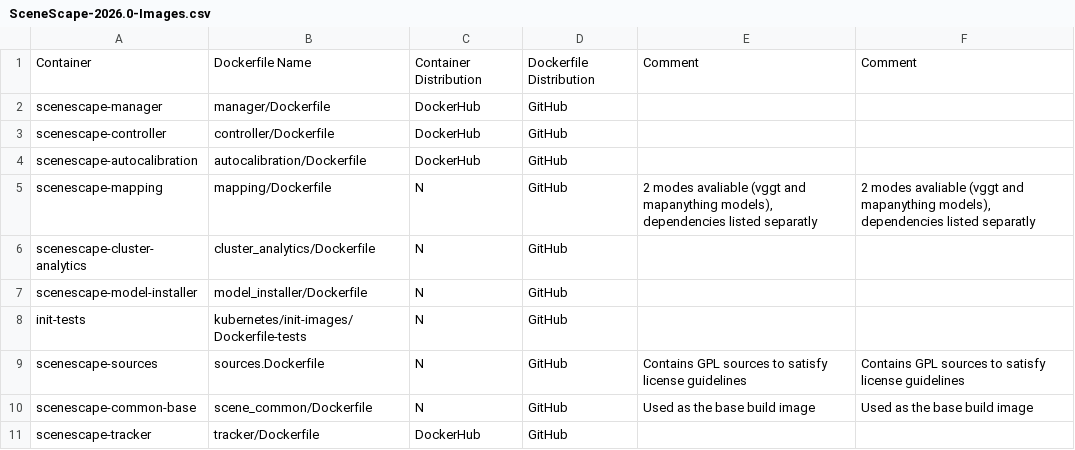
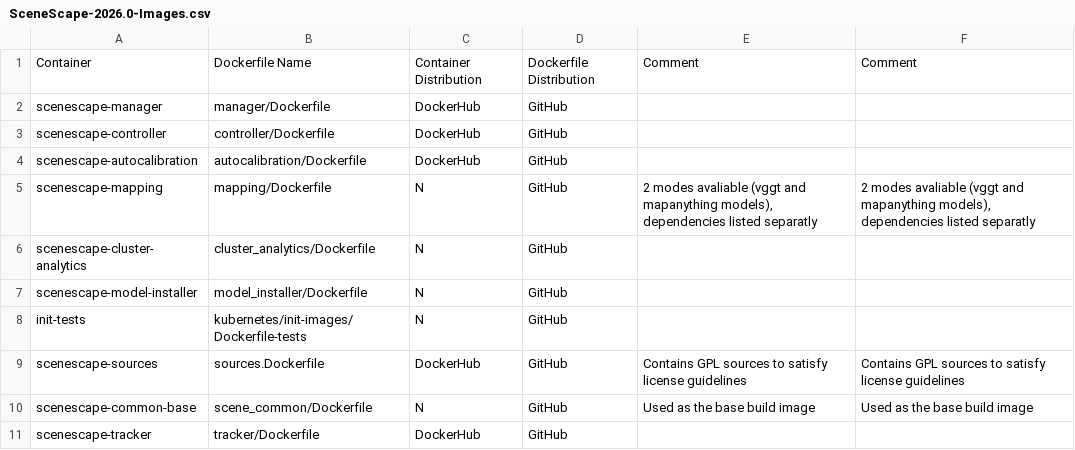
Before and after one commit to open-edge-platform/scenescape, a CSV file: tools/dependencies/release-data/SceneScape-2026.0-Images.csv, drawn as a sheet.

Commit message:
Update

```diff
--- a/tools/dependencies/release-data/SceneScape-2026.0-Images.csv
+++ b/tools/dependencies/release-data/SceneScape-2026.0-Images.csv
@@ -8,3 +8,3 @@ scenescape-model-installer,model_installer/Dockerfile,N,GitHub,,
 init-tests,kubernetes/init-images/Dockerfile-tests,N,GitHub,,
-scenescape-sources,sources.Dockerfile,N,GitHub,Contains GPL sources to satisfy license guidelines,Contains GPL sources to satisfy license guidelines
+scenescape-sources,sources.Dockerfile,DockerHub,GitHub,Contains GPL sources to satisfy license guidelines,Contains GPL sources to satisfy license guidelines
 scenescape-common-base,scene_common/Dockerfile,N,GitHub,Used as the base build image,Used as the base build image
```
